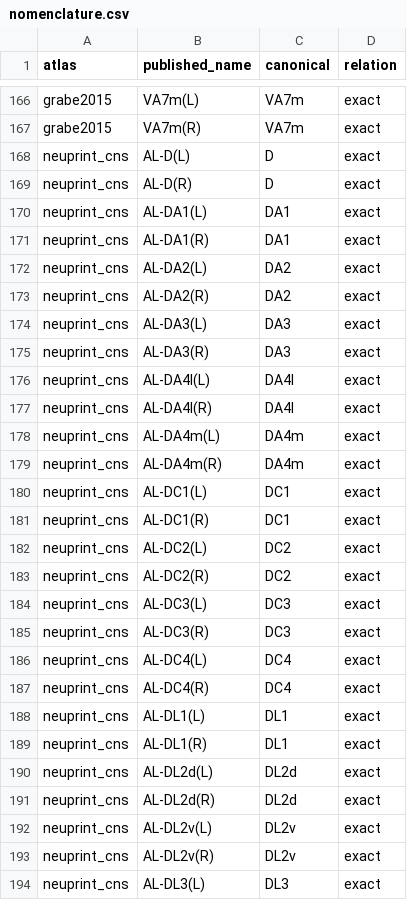
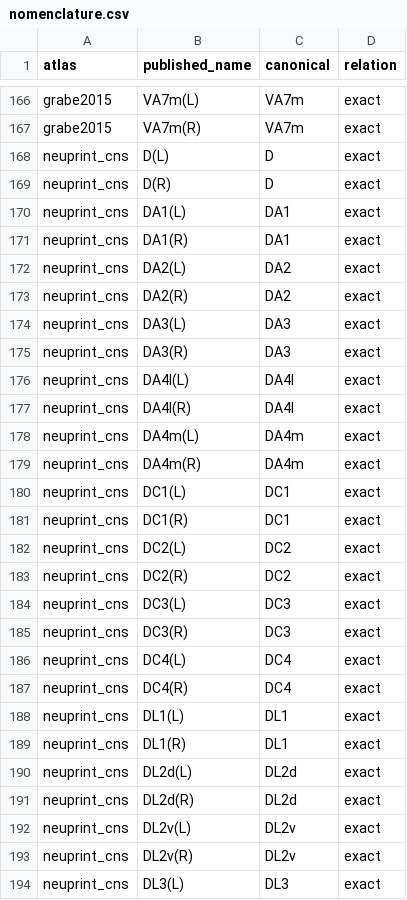
Before and after one commit to DMZ0/lobemap, a CSV file: registry/nomenclature.csv, drawn as a sheet; only a part is shown, gaps mark what is left out; the diff covers the shown part only.

```diff
--- a/registry/nomenclature.csv
+++ b/registry/nomenclature.csv
@@ -167,28 +167,28 @@ grabe2015,VA7m(L),VA7m,exact
 grabe2015,VA7m(R),VA7m,exact
-neuprint_cns,AL-D(L),D,exact
-neuprint_cns,AL-D(R),D,exact
-neuprint_cns,AL-DA1(L),DA1,exact
-neuprint_cns,AL-DA1(R),DA1,exact
-neuprint_cns,AL-DA2(L),DA2,exact
-neuprint_cns,AL-DA2(R),DA2,exact
-neuprint_cns,AL-DA3(L),DA3,exact
-neuprint_cns,AL-DA3(R),DA3,exact
-neuprint_cns,AL-DA4l(L),DA4l,exact
-neuprint_cns,AL-DA4l(R),DA4l,exact
-neuprint_cns,AL-DA4m(L),DA4m,exact
-neuprint_cns,AL-DA4m(R),DA4m,exact
-neuprint_cns,AL-DC1(L),DC1,exact
-neuprint_cns,AL-DC1(R),DC1,exact
-neuprint_cns,AL-DC2(L),DC2,exact
-neuprint_cns,AL-DC2(R),DC2,exact
-neuprint_cns,AL-DC3(L),DC3,exact
-neuprint_cns,AL-DC3(R),DC3,exact
-neuprint_cns,AL-DC4(L),DC4,exact
-neuprint_cns,AL-DC4(R),DC4,exact
-neuprint_cns,AL-DL1(L),DL1,exact
-neuprint_cns,AL-DL1(R),DL1,exact
-neuprint_cns,AL-DL2d(L),DL2d,exact
-neuprint_cns,AL-DL2d(R),DL2d,exact
-neuprint_cns,AL-DL2v(L),DL2v,exact
-neuprint_cns,AL-DL2v(R),DL2v,exact
-neuprint_cns,AL-DL3(L),DL3,exact
+neuprint_cns,D(L),D,exact
+neuprint_cns,D(R),D,exact
+neuprint_cns,DA1(L),DA1,exact
+neuprint_cns,DA1(R),DA1,exact
+neuprint_cns,DA2(L),DA2,exact
+neuprint_cns,DA2(R),DA2,exact
+neuprint_cns,DA3(L),DA3,exact
+neuprint_cns,DA3(R),DA3,exact
+neuprint_cns,DA4l(L),DA4l,exact
+neuprint_cns,DA4l(R),DA4l,exact
+neuprint_cns,DA4m(L),DA4m,exact
+neuprint_cns,DA4m(R),DA4m,exact
+neuprint_cns,DC1(L),DC1,exact
+neuprint_cns,DC1(R),DC1,exact
+neuprint_cns,DC2(L),DC2,exact
+neuprint_cns,DC2(R),DC2,exact
+neuprint_cns,DC3(L),DC3,exact
+neuprint_cns,DC3(R),DC3,exact
+neuprint_cns,DC4(L),DC4,exact
+neuprint_cns,DC4(R),DC4,exact
+neuprint_cns,DL1(L),DL1,exact
+neuprint_cns,DL1(R),DL1,exact
+neuprint_cns,DL2d(L),DL2d,exact
+neuprint_cns,DL2d(R),DL2d,exact
+neuprint_cns,DL2v(L),DL2v,exact
+neuprint_cns,DL2v(R),DL2v,exact
+neuprint_cns,DL3(L),DL3,exact
```
Also changed, not shown: 166 edited cells elsewhere in this file, 6 other files.
